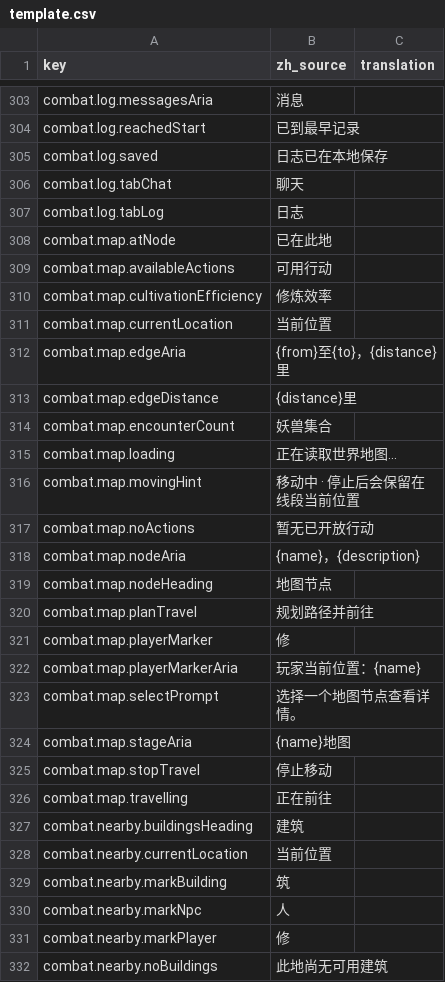
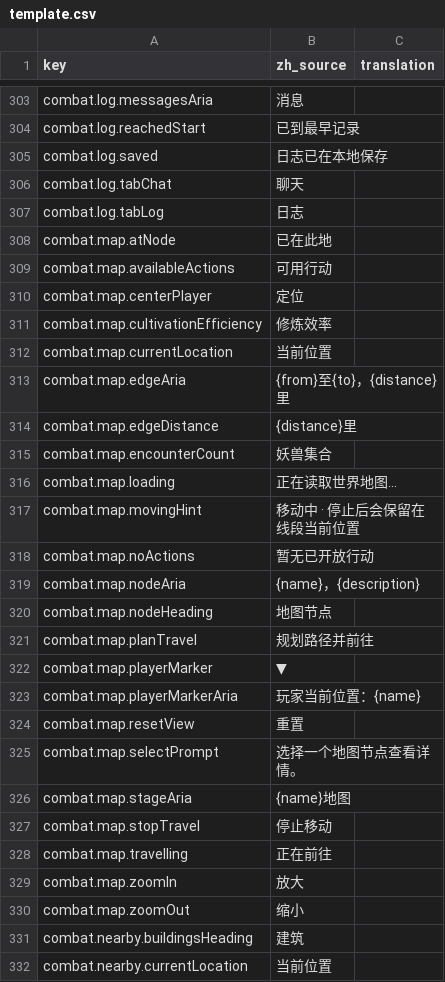
Before and after one commit to fruktoguo/daohua, a CSV file: frontend/public/locales/template.csv, drawn as a sheet; only a part is shown, gaps mark what is left out; the shorter side is filled out with more unchanged rows.

```diff
--- a/frontend/public/locales/template.csv
+++ b/frontend/public/locales/template.csv
@@ -309,2 +309,3 @@ combat.map.atNode,"已在此地",""
 combat.map.availableActions,"可用行动",""
+combat.map.centerPlayer,"定位",""
 combat.map.cultivationEfficiency,"修炼效率",""
@@ -320,4 +321,5 @@ combat.map.nodeHeading,"地图节点",""
 combat.map.planTravel,"规划路径并前往",""
-combat.map.playerMarker,"修",""
+combat.map.playerMarker,"▼",""
 combat.map.playerMarkerAria,"玩家当前位置：{name}",""
+combat.map.resetView,"重置",""
 combat.map.selectPrompt,"选择一个地图节点查看详情。",""
@@ -326,2 +328,4 @@ combat.map.stopTravel,"停止移动",""
 combat.map.travelling,"正在前往",""
+combat.map.zoomIn,"放大",""
+combat.map.zoomOut,"缩小",""
 combat.nearby.buildingsHeading,"建筑",""
```
Also changed, not shown: 4 other files.
